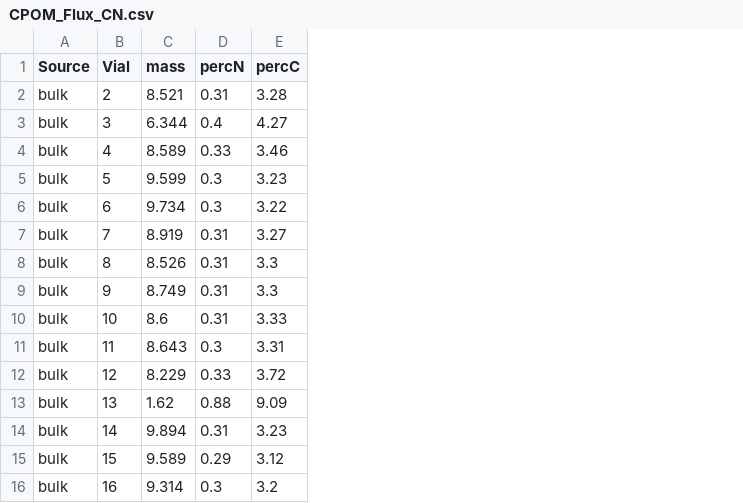
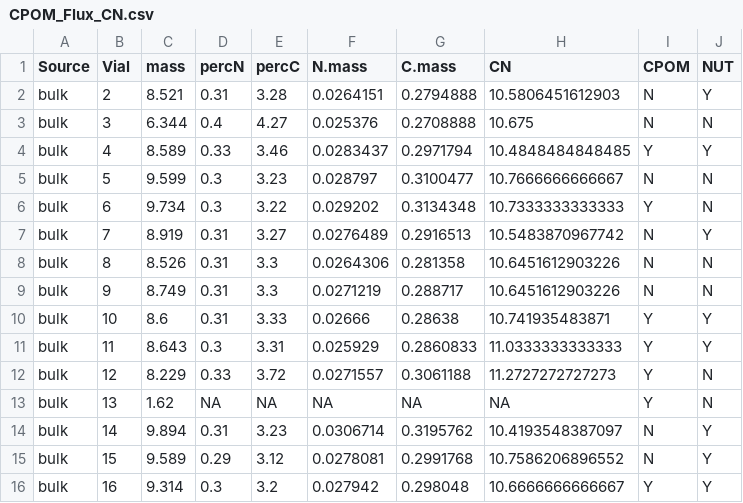
Before and after one commit to KennyPeanuts/CPOM_Flux, a CSV file: lab_notebook/data/CPOM_Flux_CN.csv, drawn as a sheet; only a part is shown; the diff names each change by its address in the sheet, - before the commit and + after, or states it on an @@ line.

Commit message:
calculated variables for CN analysis and made working data for analysis

```diff
--- a/lab_notebook/data/CPOM_Flux_CN.csv
+++ b/lab_notebook/data/CPOM_Flux_CN.csv
+column F (N.mass), rows 2-16: 0.0264151 | 0.025376 | 0.0283437 | 0.028797 | 0.029202 | 0.0276489 | 0.0264306 | 0.0271219 | 0.02666 | 0.025929 | 0.0271557 | NA | 0.0306714 | 0.0278081 | 0.027942
+column G (C.mass), rows 2-16: 0.2794888 | 0.2708888 | 0.2971794 | 0.3100477 | 0.3134348 | 0.2916513 | 0.281358 | 0.288717 | 0.28638 | 0.2860833 | 0.3061188 | NA | 0.3195762 | 0.2991768 | 0.298048
+column H (CN), rows 2-16: 10.5806451612903 | 10.675 | 10.4848484848485 | 10.7666666666667 | 10.7333333333333 | 10.5483870967742 | 10.6451612903226 | 10.6451612903226 | 10.741935483871 | 11.0333333333333 | 11.2727272727273 | NA | 10.4193548387097 | 10.7586206896552 | 10.6666666666667
+column I (CPOM), rows 2-16: N | N | Y | N | Y | N | N | N | Y | Y | Y | Y | N | N | Y
+column J (NUT), rows 2-16: Y | N | Y | N | N | Y | N | N | Y | Y | N | N | Y | Y | Y
-D13 (percN): 0.88
+D13 (percN): NA
-E13 (percC): 9.09
+E13 (percC): NA
```
Also changed, not shown: 2 other files.
